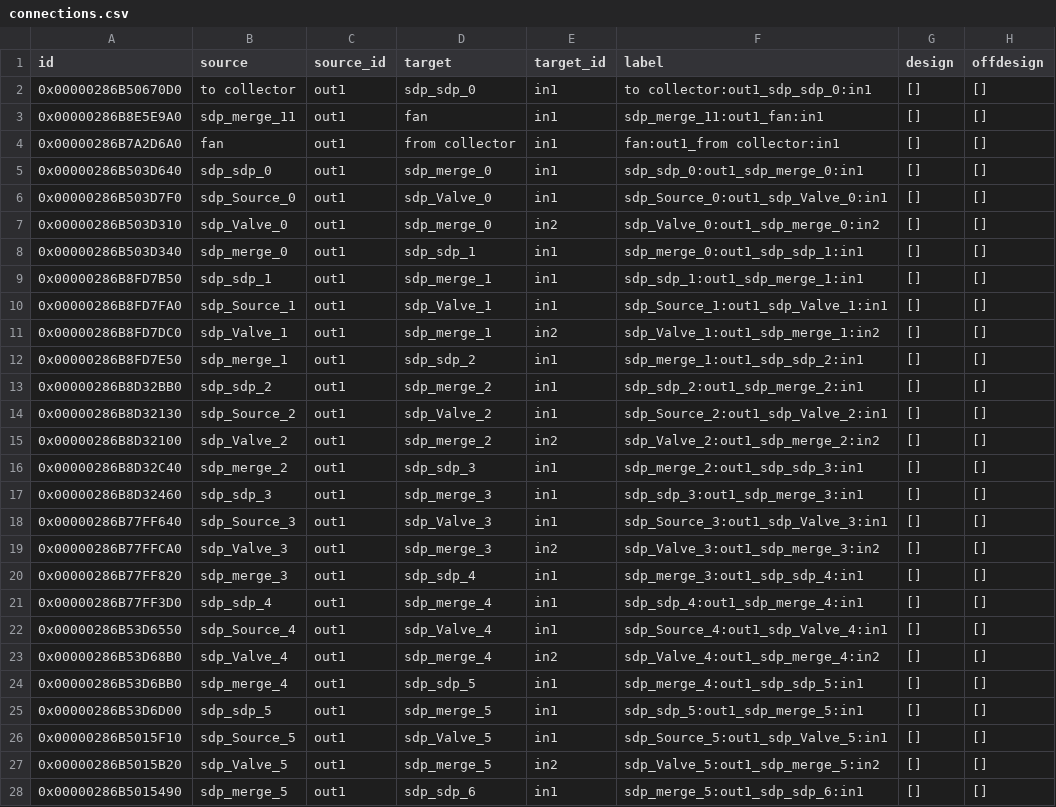
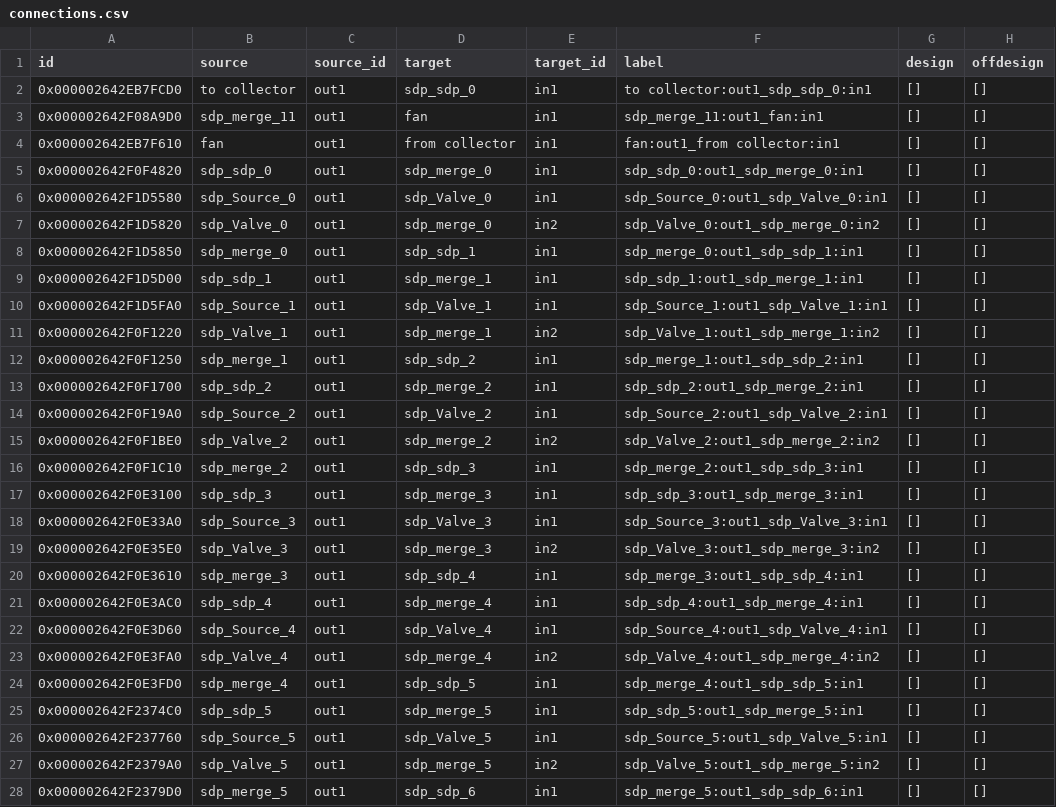
Before and after one commit to hamzaable/Modelling-of-Solar-Roof-Tiles, a CSV file: sdp/connections.csv, drawn as a sheet; only a part is shown; the diff covers the shown part only; the diff names each change by its address in the sheet, - before the commit and + after, or states it on an @@ line.

Commit message:
Update connections.csv

```diff
--- a/sdp/connections.csv
+++ b/sdp/connections.csv
-A2 (id): 0x00000286B50670D0
+A2 (id): 0x000002642EB7FCD0
-A3 (id): 0x00000286B8E5E9A0
+A3 (id): 0x000002642F08A9D0
-A4 (id): 0x00000286B7A2D6A0
+A4 (id): 0x000002642EB7F610
-A5 (id): 0x00000286B503D640
+A5 (id): 0x000002642F0F4820
-A6 (id): 0x00000286B503D7F0
+A6 (id): 0x000002642F1D5580
-A7 (id): 0x00000286B503D310
+A7 (id): 0x000002642F1D5820
-A8 (id): 0x00000286B503D340
+A8 (id): 0x000002642F1D5850
-A9 (id): 0x00000286B8FD7B50
+A9 (id): 0x000002642F1D5D00
-A10 (id): 0x00000286B8FD7FA0
+A10 (id): 0x000002642F1D5FA0
-A11 (id): 0x00000286B8FD7DC0
+A11 (id): 0x000002642F0F1220
-A12 (id): 0x00000286B8FD7E50
+A12 (id): 0x000002642F0F1250
-A13 (id): 0x00000286B8D32BB0
+A13 (id): 0x000002642F0F1700
-A14 (id): 0x00000286B8D32130
+A14 (id): 0x000002642F0F19A0
-A15 (id): 0x00000286B8D32100
+A15 (id): 0x000002642F0F1BE0
-A16 (id): 0x00000286B8D32C40
+A16 (id): 0x000002642F0F1C10
-A17 (id): 0x00000286B8D32460
+A17 (id): 0x000002642F0E3100
-A18 (id): 0x00000286B77FF640
+A18 (id): 0x000002642F0E33A0
-A19 (id): 0x00000286B77FFCA0
+A19 (id): 0x000002642F0E35E0
-A20 (id): 0x00000286B77FF820
+A20 (id): 0x000002642F0E3610
-A21 (id): 0x00000286B77FF3D0
+A21 (id): 0x000002642F0E3AC0
-A22 (id): 0x00000286B53D6550
+A22 (id): 0x000002642F0E3D60
-A23 (id): 0x00000286B53D68B0
+A23 (id): 0x000002642F0E3FA0
-A24 (id): 0x00000286B53D6BB0
+A24 (id): 0x000002642F0E3FD0
-A25 (id): 0x00000286B53D6D00
+A25 (id): 0x000002642F2374C0
-A26 (id): 0x00000286B5015F10
+A26 (id): 0x000002642F237760
-A27 (id): 0x00000286B5015B20
+A27 (id): 0x000002642F2379A0
-A28 (id): 0x00000286B5015490
+A28 (id): 0x000002642F2379D0
```
Also changed, not shown: 23 edited cells elsewhere in this file.
